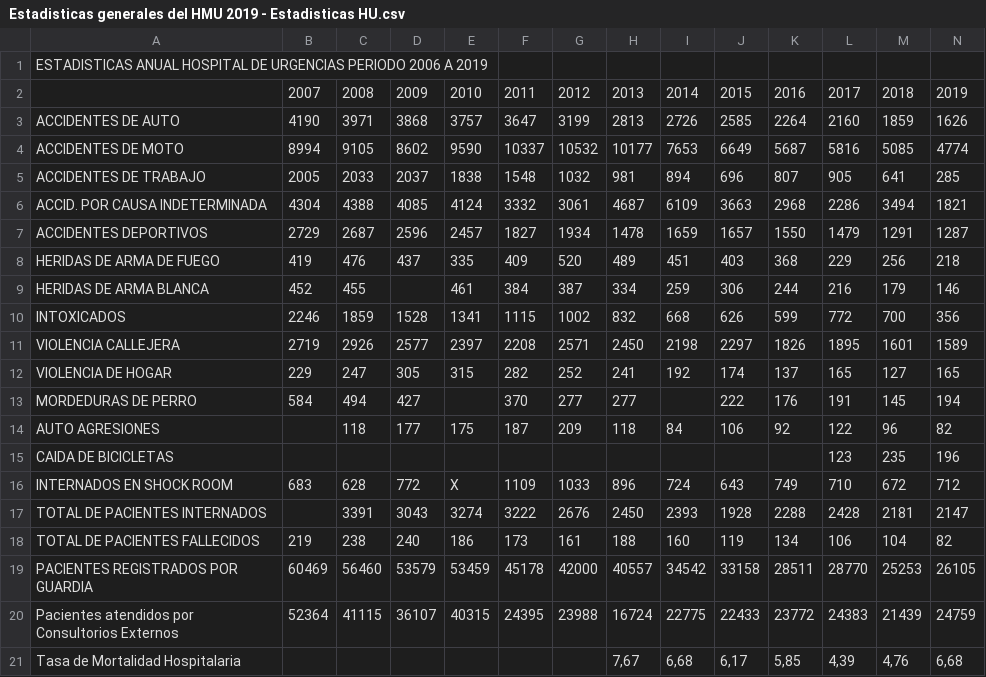
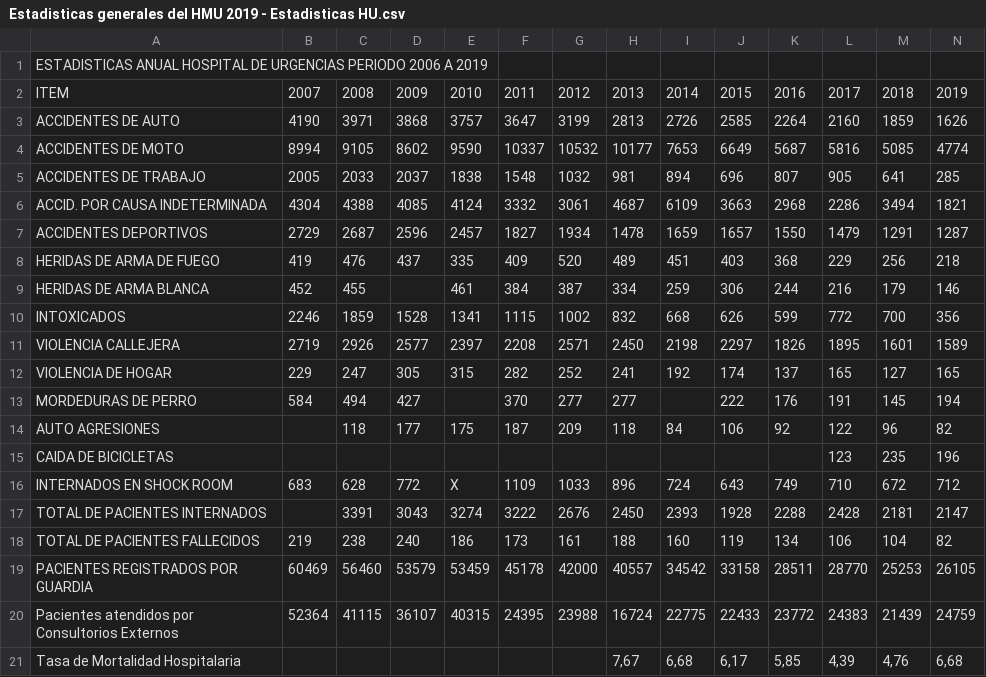
Before and after one commit to bmauriciob/dataBase, a CSV file: Estadisticas generales del HMU 2019 - Estadisticas HU.csv, drawn as a sheet; the diff names each change by its address in the sheet, - before the commit and + after, or states it on an @@ line.

Commit message:
Update Estadisticas generales del HMU 2019 - Estadisticas HU.csv

```diff
--- a/Estadisticas generales del HMU 2019 - Estadisticas HU.csv
+++ b/Estadisticas generales del HMU 2019 - Estadisticas HU.csv
-A2: (empty)
+A2: ITEM
```
